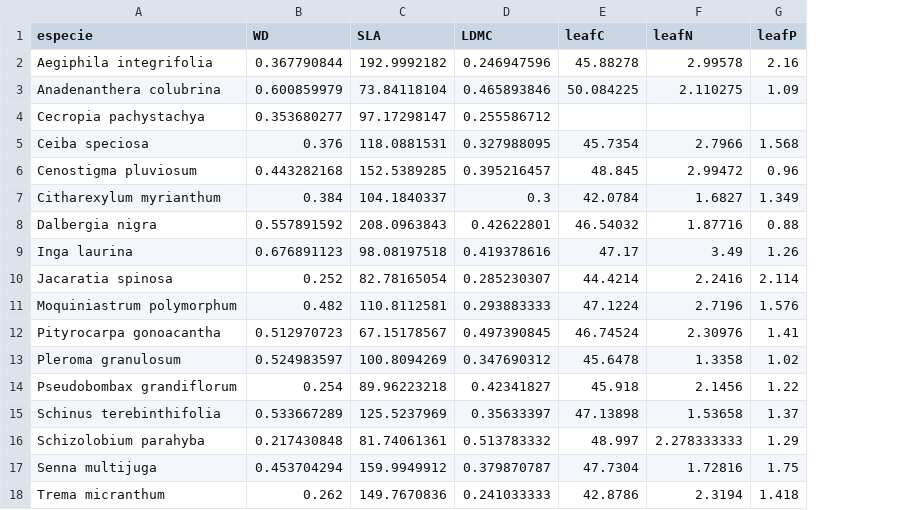
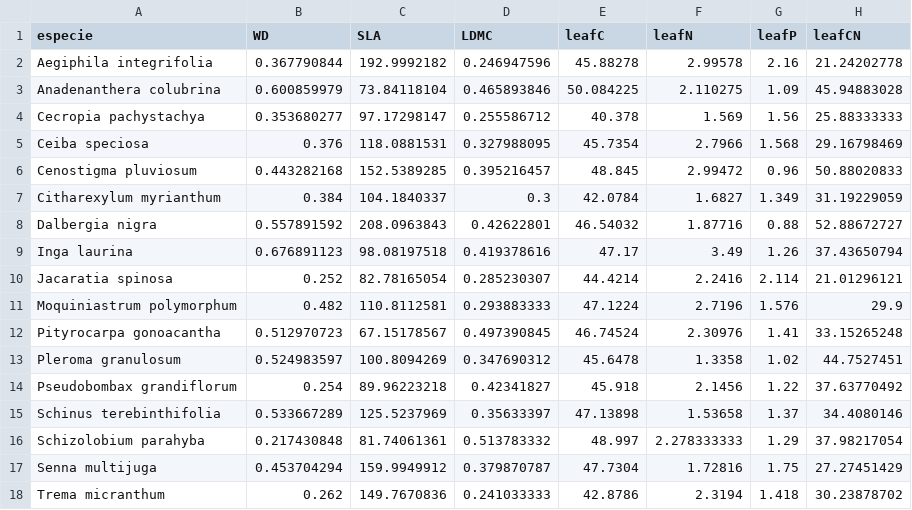
Before and after one commit to lalisarnauth/MASTERS-THESIS, a CSV file: 01 Datasets/01_raw_data/funcional_regua.csv, drawn as a sheet; the diff names each change by its address in the sheet, - before the commit and + after, or states it on an @@ line.

```diff
--- a/01 Datasets/01_raw_data/funcional_regua.csv
+++ b/01 Datasets/01_raw_data/funcional_regua.csv
+column H (leafCN), rows 2-18: 21.24202778 | 45.94883028 | 25.88333333 | 29.16798469 | 50.88020833 | 31.19229059 | 52.88672727 | 37.43650794 | 21.01296121 | 29.9 | 33.15265248 | 44.7527451 | 37.63770492 | 34.4080146 | 37.98217054 | 27.27451429 | 30.23878702
-E4 (leafC): (empty)
+E4 (leafC): 40.378
-F4 (leafN): (empty)
+F4 (leafN): 1.569
-G4 (leafP): (empty)
+G4 (leafP): 1.56
```
Also changed, not shown: 01 Datasets/01_raw_data/funcional_ml.csv, 01 Datasets/02_processed_data/dadosreg.csv, 20 other files.
